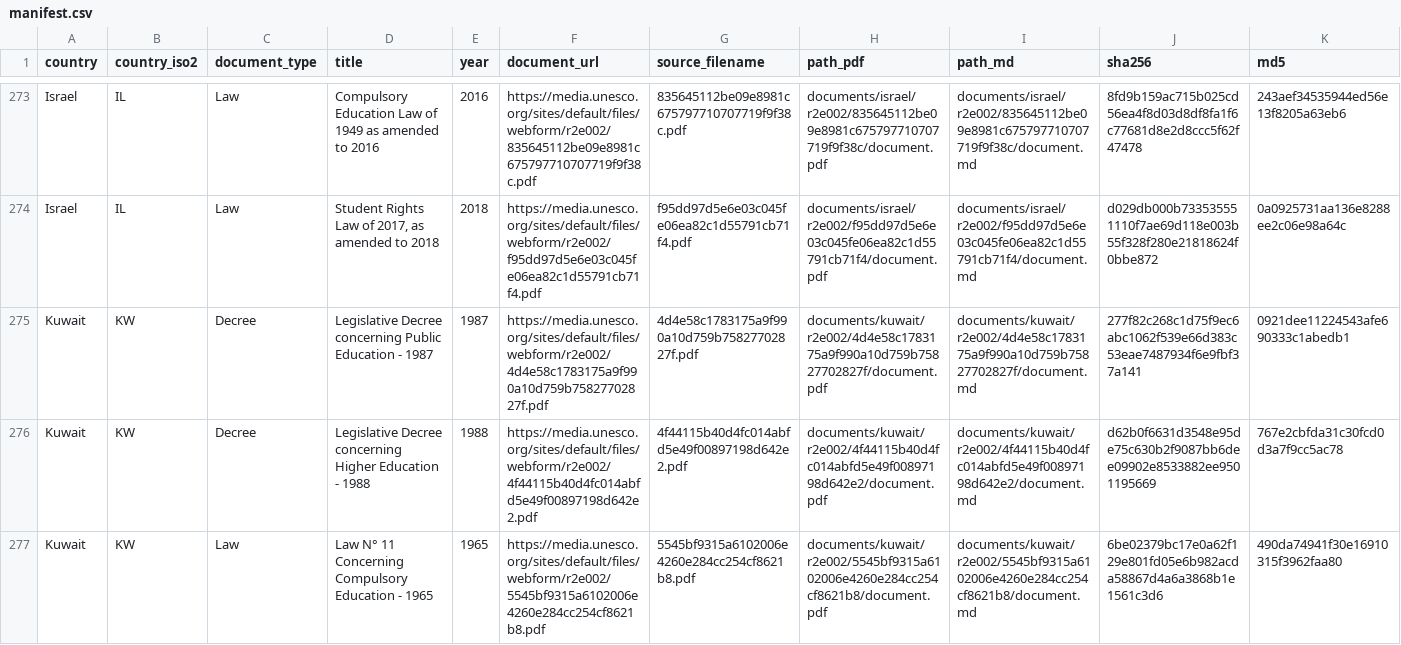
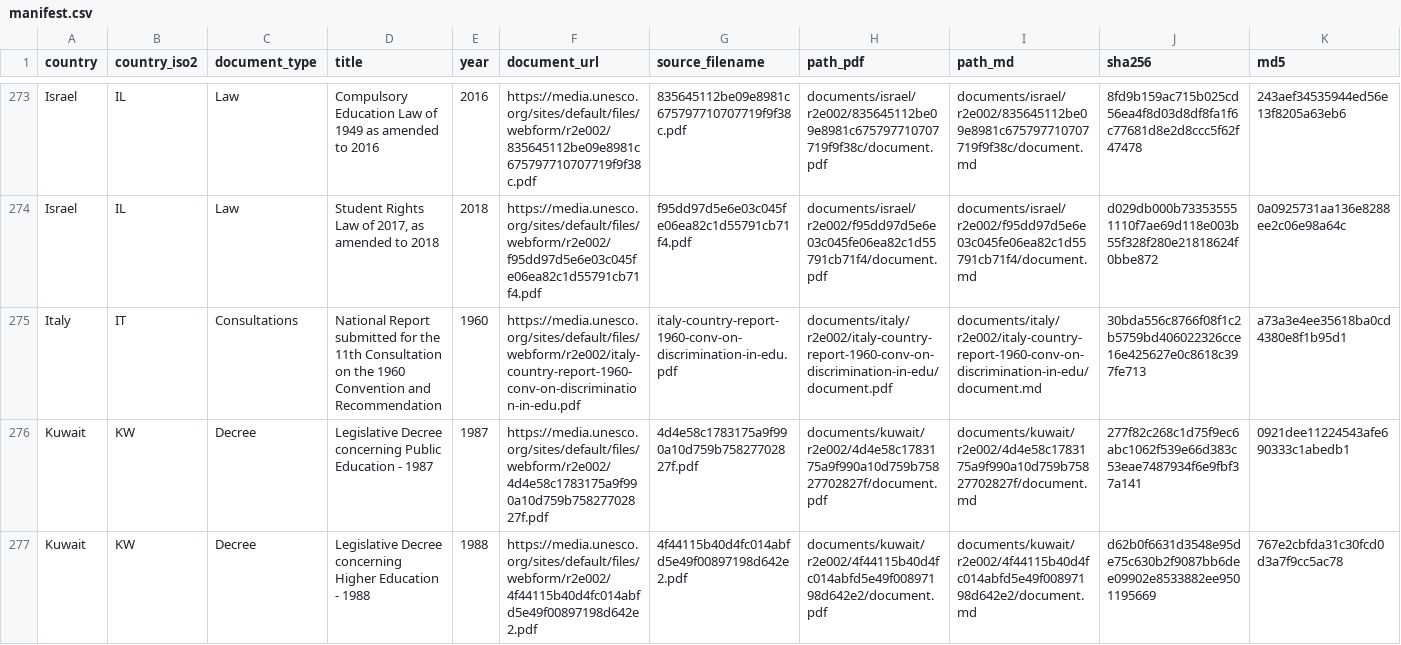
Before and after one commit to cjangrist/unesco-observatory-on-the-right-to-education, a CSV file: manifest.csv, drawn as a sheet; only a part is shown, gaps mark what is left out; the shorter side is filled out with more unchanged rows; rows hold the shown columns only; the diff names each change by its address in the sheet, - before the commit and + after, or states it on an @@ line.

Commit message:
add Italy: National Report submitted for the 11th Consultation on t
Source: https://media.unesco.org/sites/default/files/webform/r2e002/italy-country-report-1960-conv-on-discrimination-in-edu.pdf
Type: Consultations  Year: 1960  Pages: 49
PDF sha256: 30bda556c8766f08f1c2b5759bd406022326cce16e425627e0c8618c397fe713

Extracted with Docling, then heading structure corrected against the source pages by a model reading the attached PDF, one page window at a time. Page boundaries are delimited [[START OF PAGE n]] / [[END OF PAGE n]] so a passage can cite the page it came from. Every edit is recorded with its before text, after text and the page evidence cited for it.

Machine extraction repaired by a model. Not a certified transcript.

```diff
--- a/manifest.csv
+++ b/manifest.csv
+row 275: Italy | IT | Consultations | National Report submitted for the 11th Consultation on the 1960 Convention and Recommendation | 1960 | https://media.unesco.org/sites/default/files/webform/r2e002/italy-country-report-1960-conv-on-discrimination-in-edu.pdf | italy-country-report-1960-conv-on-discrimination-in-edu.pdf | documents/italy/r2e002/italy-country-report-1960-conv-on-discrimination-in-edu/document.pdf | documents/italy/r2e002/italy-country-report-1960-conv-on-discrimination-in-edu/document.md | 30bda556c8766f08f1c2b5759bd406022326cce16e425627e0c8618c397fe713 | a73a3e4ee35618ba0cd4380e8f1b95d1
```
Also changed, not shown: 2 other files.
